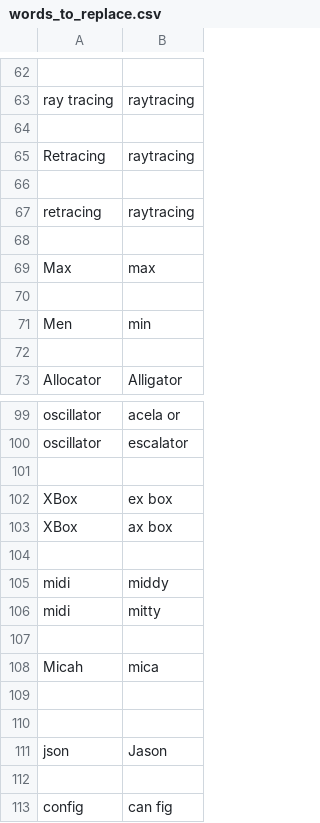
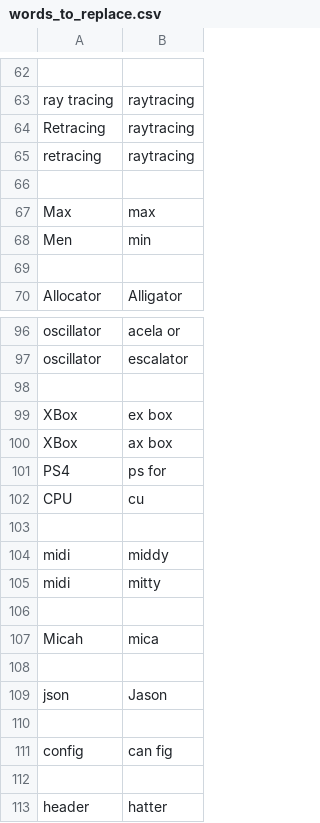
Before and after one commit to Twiebs/knausj_talon, a CSV file: settings/words_to_replace.csv, drawn as a sheet; only a part is shown, gaps mark what is left out; removed rows and columns are numbered as before the commit, all else as after; the diff names each change by its address in the sheet, - before the commit and + after, or states it on an @@ line.

Commit message:
updated words

```diff
--- a/settings/words_to_replace.csv
+++ b/settings/words_to_replace.csv
-row 64: (empty)
-row 66: (empty)
-row 70: (empty)
+row 101: PS4 | ps for
+row 102: CPU | cu
-row 110: (empty)
+row 112: (empty)
+row 113: header | hatter
```
